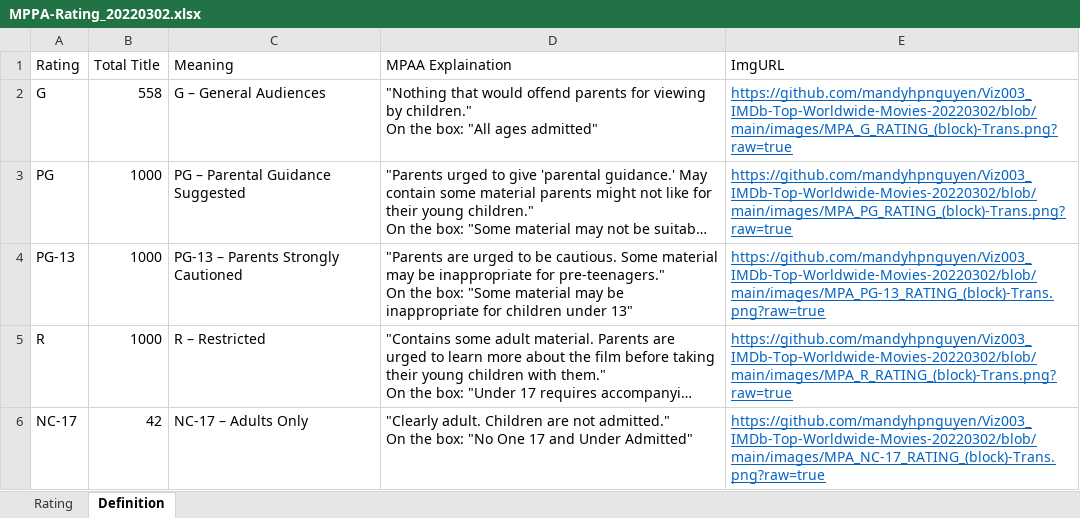
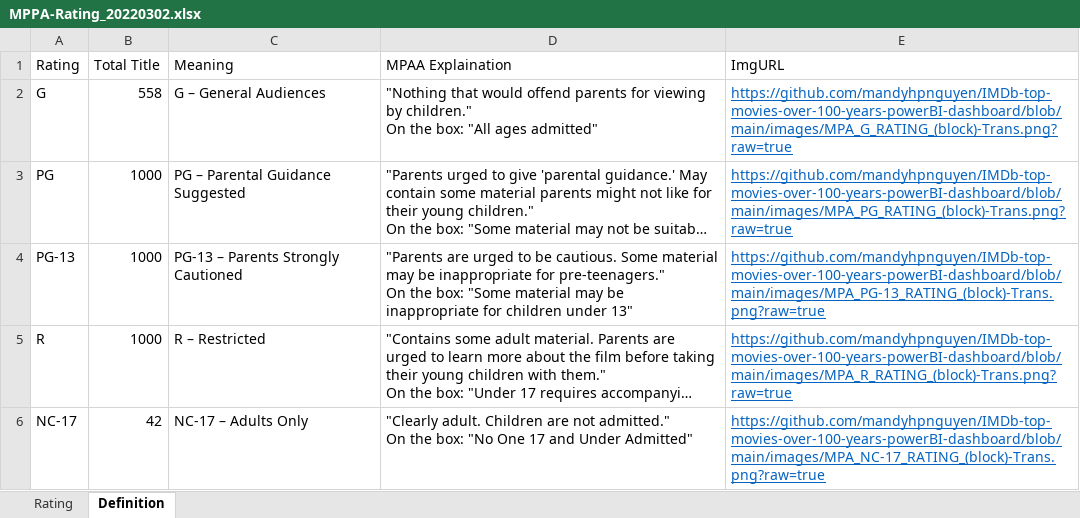
Before and after one commit to MandyHPNguyen/IMDb-top-movies-over-100-years-powerBI-dashboard, an Excel workbook: masterData/MPPA-Rating_20220302.xlsx, sheet Definition, drawn as a sheet; long unchanged cells end in …; values as stored, in another font and other column widths than the file's, no borders; the diff names each change by its address in the sheet, - before the commit and + after, or states it on an @@ line.

Commit message:
Update MPPA-Rating_20220302.xlsx

```diff
--- a/masterData/MPPA-Rating_20220302.xlsx (sheet Definition)
+++ b/masterData/MPPA-Rating_20220302.xlsx (sheet Definition)
-E2 (ImgURL): https://github.com/mandyhpnguyen/Viz003_IMDb-Top-Worldwide-Movies-20220302/blob/main/images/MPA_G_RATING_(block)-Trans.png?raw=true
+E2 (ImgURL): https://github.com/mandyhpnguyen/IMDb-top-movies-over-100-years-powerBI-dashboard/blob/main/images/MPA_G_RATING_(block)-Trans.png?raw=true
-E3 (ImgURL): https://github.com/mandyhpnguyen/Viz003_IMDb-Top-Worldwide-Movies-20220302/blob/main/images/MPA_PG_RATING_(block)-Trans.png?raw=true
+E3 (ImgURL): https://github.com/mandyhpnguyen/IMDb-top-movies-over-100-years-powerBI-dashboard/blob/main/images/MPA_PG_RATING_(block)-Trans.png?raw=true
-E4 (ImgURL): https://github.com/mandyhpnguyen/Viz003_IMDb-Top-Worldwide-Movies-20220302/blob/main/images/MPA_PG-13_RATING_(block)-Trans.png?raw=true
+E4 (ImgURL): https://github.com/mandyhpnguyen/IMDb-top-movies-over-100-years-powerBI-dashboard/blob/main/images/MPA_PG-13_RATING_(block)-Trans.png?raw=true
-E5 (ImgURL): https://github.com/mandyhpnguyen/Viz003_IMDb-Top-Worldwide-Movies-20220302/blob/main/images/MPA_R_RATING_(block)-Trans.png?raw=true
+E5 (ImgURL): https://github.com/mandyhpnguyen/IMDb-top-movies-over-100-years-powerBI-dashboard/blob/main/images/MPA_R_RATING_(block)-Trans.png?raw=true
-E6 (ImgURL): https://github.com/mandyhpnguyen/Viz003_IMDb-Top-Worldwide-Movies-20220302/blob/main/images/MPA_NC-17_RATING_(block)-Trans.png?raw=true
+E6 (ImgURL): https://github.com/mandyhpnguyen/IMDb-top-movies-over-100-years-powerBI-dashboard/blob/main/images/MPA_NC-17_RATING_(block)-Trans.png?raw=true
```
